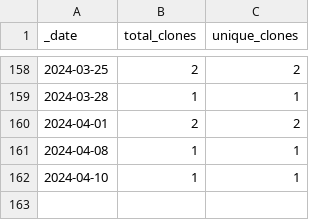
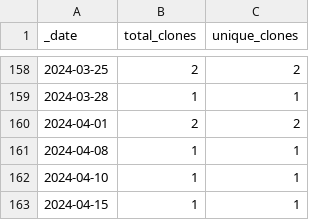
Before and after one commit to roberts-farm-of-ideas/template, a CSV file: traffic/clones.csv, drawn as a sheet; only a part is shown, gaps mark what is left out; the diff names each change by its address in the sheet, - before the commit and + after, or states it on an @@ line.

Commit message:
GitHub traffic

```diff
--- a/traffic/clones.csv
+++ b/traffic/clones.csv
+row 163: 2024-04-15 | 1 | 1
```
Also changed, not shown: 1 other file.
